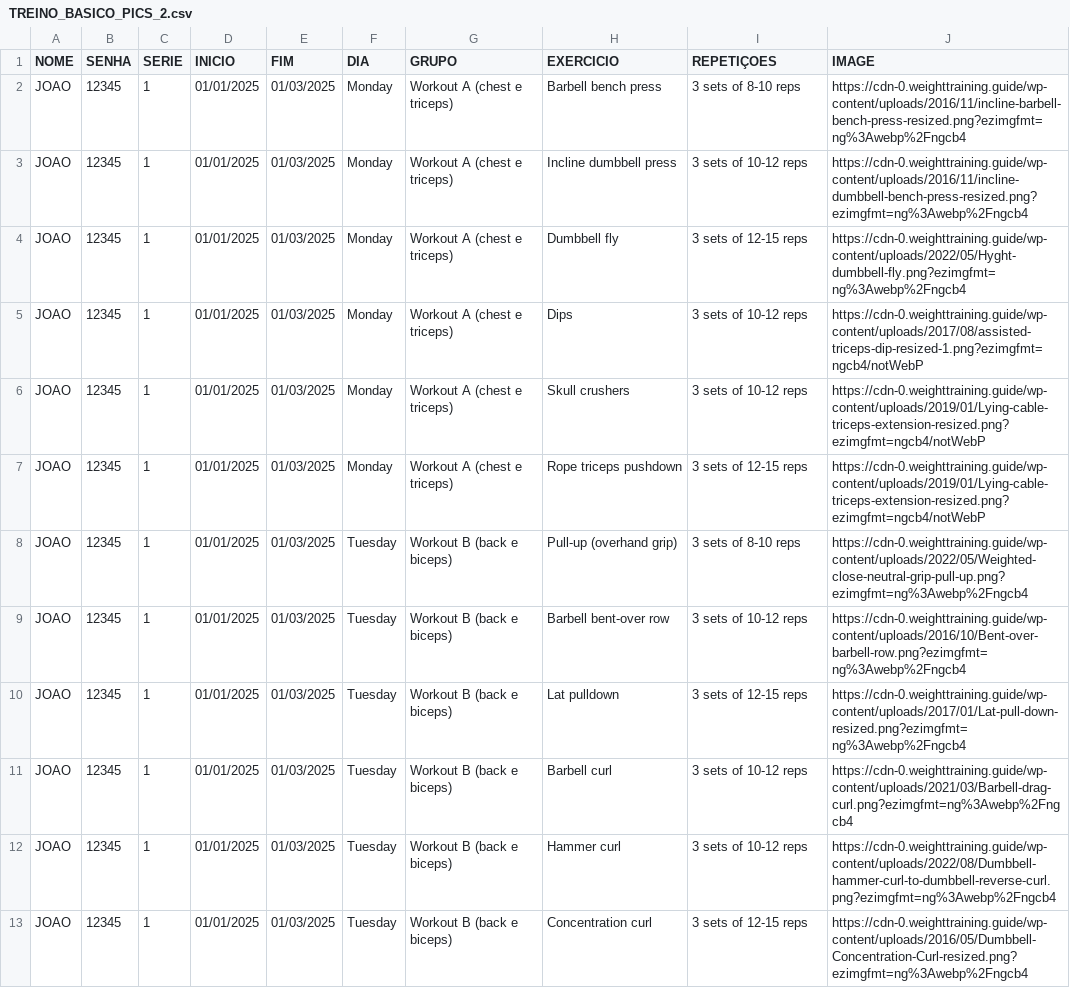
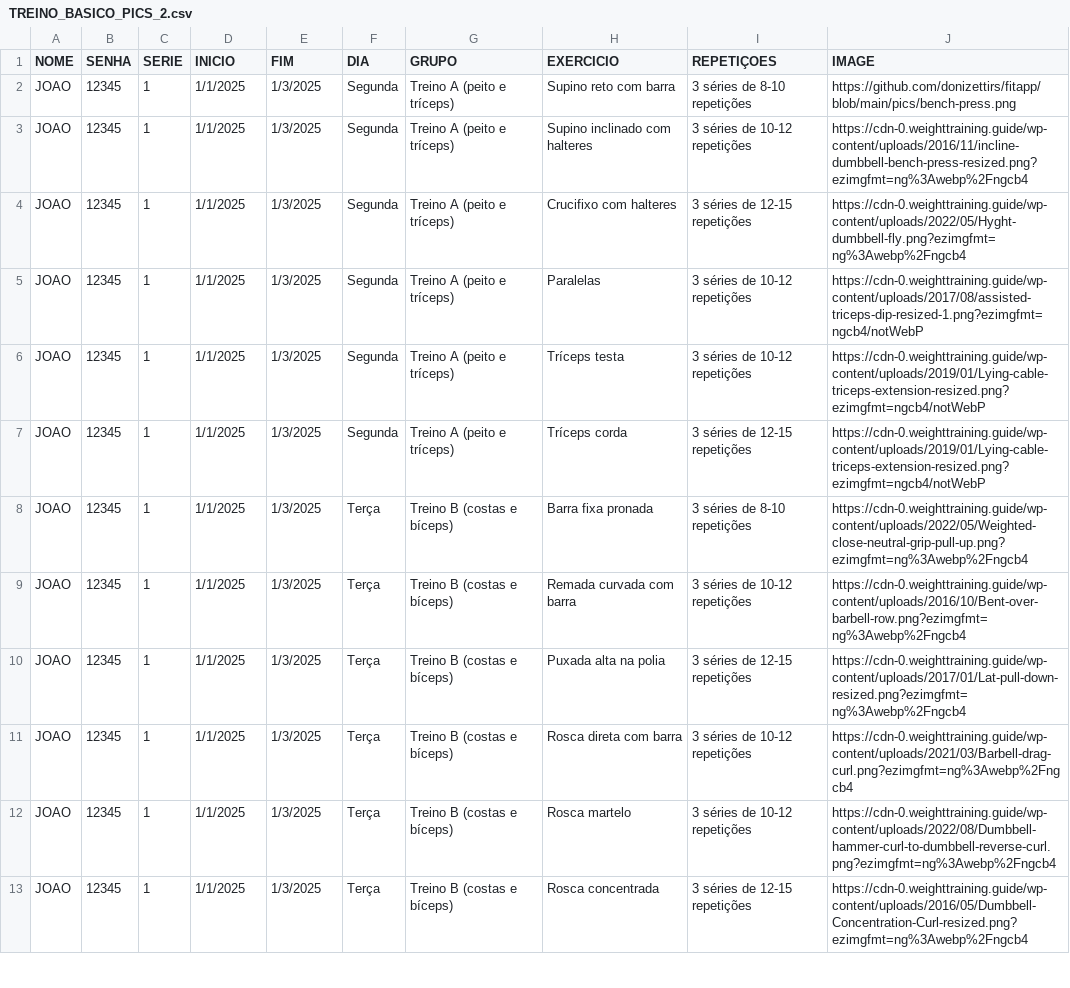
Before and after one commit to donizettirs/fitapp, a CSV file: TREINO_BASICO_PICS_2.csv, drawn as a sheet; only a part is shown; the diff covers the shown part only.

Commit message:
Add files via upload

```diff
--- a/TREINO_BASICO_PICS_2.csv
+++ b/TREINO_BASICO_PICS_2.csv
@@ -1,13 +1,13 @@
 NOME;SENHA;SERIE;INICIO;FIM;DIA;GRUPO;EXERCICIO;REPETIÇOES;IMAGE
-JOAO;12345;1;01/01/2025;01/03/2025;Monday;Workout A (chest e triceps);Barbell bench press;3 sets of 8-10 reps;https://cdn-0.weighttraining.guide/wp-content/uploads/2016/11/incline-barbell-bench-press-resized.png?ezimgfmt=ng%3Awebp%2Fngcb4
-JOAO;12345;1;01/01/2025;01/03/2025;Monday;Workout A (chest e triceps);Incline dumbbell press;3 sets of 10-12 reps;https://cdn-0.weighttraining.guide/wp-content/uploads/2016/11/incline-dumbbell-bench-press-resized.png?ezimgfmt=ng%3Awebp%2Fngcb4
-JOAO;12345;1;01/01/2025;01/03/2025;Monday;Workout A (chest e triceps);Dumbbell fly;3 sets of 12-15 reps;https://cdn-0.weighttraining.guide/wp-content/uploads/2022/05/Hyght-dumbbell-fly.png?ezimgfmt=ng%3Awebp%2Fngcb4
-JOAO;12345;1;01/01/2025;01/03/2025;Monday;Workout A (chest e triceps);Dips;3 sets of 10-12 reps;https://cdn-0.weighttraining.guide/wp-content/uploads/2017/08/assisted-triceps-dip-resized-1.png?ezimgfmt=ngcb4/notWebP
-JOAO;12345;1;01/01/2025;01/03/2025;Monday;Workout A (chest e triceps);Skull crushers;3 sets of 10-12 reps;https://cdn-0.weighttraining.guide/wp-content/uploads/2019/01/Lying-cable-triceps-extension-resized.png?ezimgfmt=ngcb4/notWebP
-JOAO;12345;1;01/01/2025;01/03/2025;Monday;Workout A (chest e triceps);Rope triceps pushdown;3 sets of 12-15 reps;https://cdn-0.weighttraining.guide/wp-content/uploads/2019/01/Lying-cable-triceps-extension-resized.png?ezimgfmt=ngcb4/notWebP
-JOAO;12345;1;01/01/2025;01/03/2025;Tuesday;Workout B (back e biceps);Pull-up (overhand grip);3 sets of 8-10 reps;https://cdn-0.weighttraining.guide/wp-content/uploads/2022/05/Weighted-close-neutral-grip-pull-up.png?ezimgfmt=ng%3Awebp%2Fngcb4
-JOAO;12345;1;01/01/2025;01/03/2025;Tuesday;Workout B (back e biceps);Barbell bent-over row;3 sets of 10-12 reps;https://cdn-0.weighttraining.guide/wp-content/uploads/2016/10/Bent-over-barbell-row.png?ezimgfmt=ng%3Awebp%2Fngcb4
-JOAO;12345;1;01/01/2025;01/03/2025;Tuesday;Workout B (back e biceps);Lat pulldown;3 sets of 12-15 reps;https://cdn-0.weighttraining.guide/wp-content/uploads/2017/01/Lat-pull-down-resized.png?ezimgfmt=ng%3Awebp%2Fngcb4
-JOAO;12345;1;01/01/2025;01/03/2025;Tuesday;Workout B (back e biceps);Barbell curl;3 sets of 10-12 reps;https://cdn-0.weighttraining.guide/wp-content/uploads/2021/03/Barbell-drag-curl.png?ezimgfmt=ng%3Awebp%2Fngcb4
-JOAO;12345;1;01/01/2025;01/03/2025;Tuesday;Workout B (back e biceps);Hammer curl;3 sets of 10-12 reps;https://cdn-0.weighttraining.guide/wp-content/uploads/2022/08/Dumbbell-hammer-curl-to-dumbbell-reverse-curl.png?ezimgfmt=ng%3Awebp%2Fngcb4
-JOAO;12345;1;01/01/2025;01/03/2025;Tuesday;Workout B (back e biceps);Concentration curl;3 sets of 12-15 reps;https://cdn-0.weighttraining.guide/wp-content/uploads/2016/05/Dumbbell-Concentration-Curl-resized.png?ezimgfmt=ng%3Awebp%2Fngcb4
+JOAO;12345;1;1/1/2025;1/3/2025;Segunda;Treino A (peito e tríceps);Supino reto com barra;3 séries de 8-10 repetições;https://github.com/donizettirs/fitapp/blob/main/pics/bench-press.png
+JOAO;12345;1;1/1/2025;1/3/2025;Segunda;Treino A (peito e tríceps);Supino inclinado com halteres;3 séries de 10-12 repetições;https://cdn-0.weighttraining.guide/wp-content/uploads/2016/11/incline-dumbbell-bench-press-resized.png?ezimgfmt=ng%3Awebp%2Fngcb4
+JOAO;12345;1;1/1/2025;1/3/2025;Segunda;Treino A (peito e tríceps);Crucifixo com halteres;3 séries de 12-15 repetições;https://cdn-0.weighttraining.guide/wp-content/uploads/2022/05/Hyght-dumbbell-fly.png?ezimgfmt=ng%3Awebp%2Fngcb4
+JOAO;12345;1;1/1/2025;1/3/2025;Segunda;Treino A (peito e tríceps);Paralelas;3 séries de 10-12 repetições;https://cdn-0.weighttraining.guide/wp-content/uploads/2017/08/assisted-triceps-dip-resized-1.png?ezimgfmt=ngcb4/notWebP
+JOAO;12345;1;1/1/2025;1/3/2025;Segunda;Treino A (peito e tríceps);Tríceps testa;3 séries de 10-12 repetições;https://cdn-0.weighttraining.guide/wp-content/uploads/2019/01/Lying-cable-triceps-extension-resized.png?ezimgfmt=ngcb4/notWebP
+JOAO;12345;1;1/1/2025;1/3/2025;Segunda;Treino A (peito e tríceps);Tríceps corda;3 séries de 12-15 repetições;https://cdn-0.weighttraining.guide/wp-content/uploads/2019/01/Lying-cable-triceps-extension-resized.png?ezimgfmt=ngcb4/notWebP
+JOAO;12345;1;1/1/2025;1/3/2025;Terça;Treino B (costas e bíceps);Barra fixa pronada;3 séries de 8-10 repetições;https://cdn-0.weighttraining.guide/wp-content/uploads/2022/05/Weighted-close-neutral-grip-pull-up.png?ezimgfmt=ng%3Awebp%2Fngcb4
+JOAO;12345;1;1/1/2025;1/3/2025;Terça;Treino B (costas e bíceps);Remada curvada com barra;3 séries de 10-12 repetições;https://cdn-0.weighttraining.guide/wp-content/uploads/2016/10/Bent-over-barbell-row.png?ezimgfmt=ng%3Awebp%2Fngcb4
+JOAO;12345;1;1/1/2025;1/3/2025;Terça;Treino B (costas e bíceps);Puxada alta na polia;3 séries de 12-15 repetições;https://cdn-0.weighttraining.guide/wp-content/uploads/2017/01/Lat-pull-down-resized.png?ezimgfmt=ng%3Awebp%2Fngcb4
+JOAO;12345;1;1/1/2025;1/3/2025;Terça;Treino B (costas e bíceps);Rosca direta com barra;3 séries de 10-12 repetições;https://cdn-0.weighttraining.guide/wp-content/uploads/2021/03/Barbell-drag-curl.png?ezimgfmt=ng%3Awebp%2Fngcb4
+JOAO;12345;1;1/1/2025;1/3/2025;Terça;Treino B (costas e bíceps);Rosca martelo;3 séries de 10-12 repetições;https://cdn-0.weighttraining.guide/wp-content/uploads/2022/08/Dumbbell-hammer-curl-to-dumbbell-reverse-curl.png?ezimgfmt=ng%3Awebp%2Fngcb4
+JOAO;12345;1;1/1/2025;1/3/2025;Terça;Treino B (costas e bíceps);Rosca concentrada;3 séries de 12-15 repetições;https://cdn-0.weighttraining.guide/wp-content/uploads/2016/05/Dumbbell-Concentration-Curl-resized.png?ezimgfmt=ng%3Awebp%2Fngcb4
```
Also changed, not shown: 100 edited cells elsewhere in this file.
